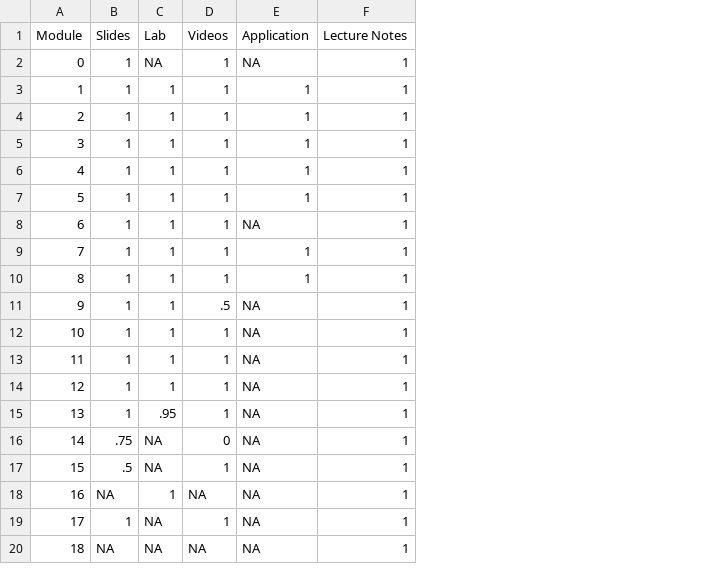
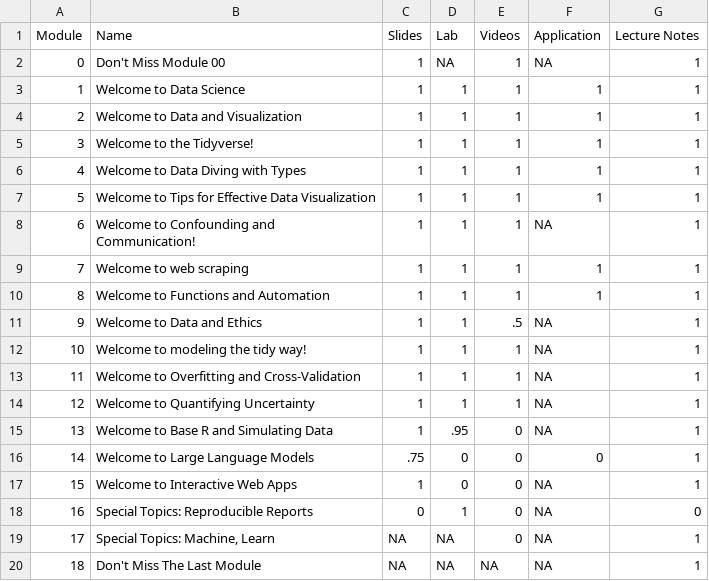
Before and after one commit to DataScience4Psych/DataScience4Psych, a CSV file: metadata/ds4p_status.csv, drawn as a sheet; addresses are those after the commit; the diff names each change by its address in the sheet, - before the commit and + after, or states it on an @@ line.

```diff
--- a/metadata/ds4p_status.csv
+++ b/metadata/ds4p_status.csv
+column B (Name), rows 2-20: Don't Miss Module 00 | Welcome to Data Science | Welcome to Data and Visualization | Welcome to the Tidyverse! | Welcome to Data Diving with Types | Welcome to Tips for Effective Data Visualization | Welcome to Confounding and Communication! | Welcome to web scraping | Welcome to Functions and Automation | Welcome to Data and Ethics | Welcome to modeling the tidy way! | Welcome to Overfitting and Cross-Validation | Welcome to Quantifying Uncertainty | Welcome to Base R and Simulating Data | Welcome to Large Language Models | Welcome to Interactive Web Apps | Special Topics: Reproducible Reports | Special Topics: Machine, Learn | Don't Miss The Last Module
-E15 (Videos): 1
+E15 (Videos): 0
-D16:D17 (Lab): NA
+D16:D17 (Lab): 0
-F16 (Application): NA
+F16 (Application): 0
-C17 (Slides): .5
+C17 (Slides): 1
-E17 (Videos): 1
+E17 (Videos): 0
-C18 (Slides): NA
+C18 (Slides): 0
-E18 (Videos): NA
+E18 (Videos): 0
-G18 (Lecture Notes): 1
+G18 (Lecture Notes): 0
-C19 (Slides): 1
+C19 (Slides): NA
-E19 (Videos): 1
+E19 (Videos): 0
```
